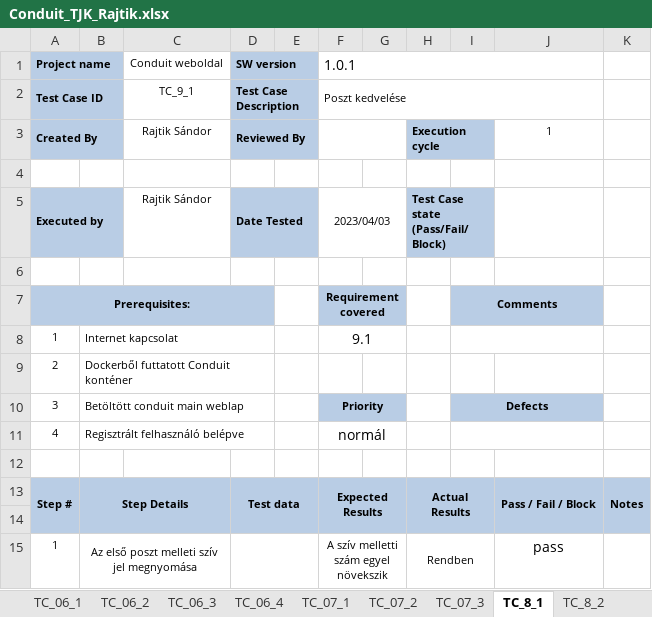
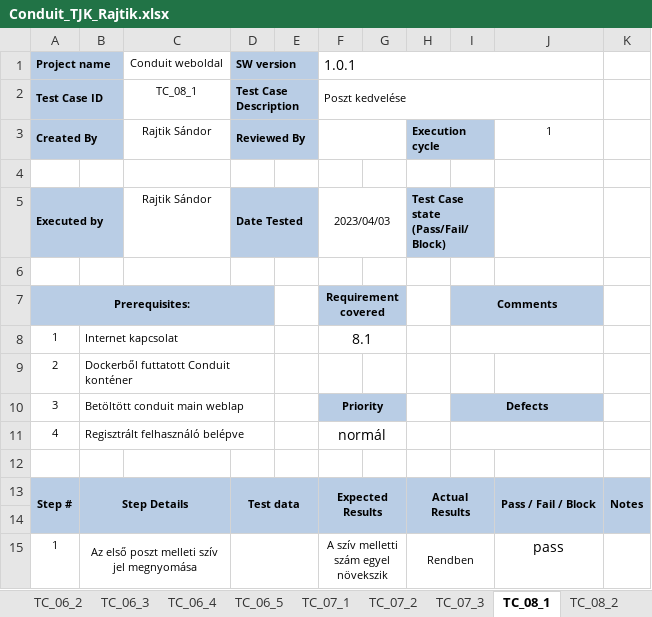
Before and after one commit to Bigsanyi/conduit, an Excel workbook: Vizsgaremek/Conduit_TJK_Rajtik.xlsx, sheet TC_08_1, drawn as a sheet; values as stored, in another font and other column widths than the file's, no borders; conditional formats not drawn; the diff names each change by its address in the sheet, - before the commit and + after, or states it on an @@ line.

```diff
--- a/Vizsgaremek/Conduit_TJK_Rajtik.xlsx (sheet TC_08_1)
+++ b/Vizsgaremek/Conduit_TJK_Rajtik.xlsx (sheet TC_08_1)
-sheet tab: TC_8_1
+sheet tab: TC_08_1
-sheet tab: TC_8_2
+sheet tab: TC_08_2
+sheet tab: TC_06_5
-C2 (Conduit weboldal): TC_9_1
+C2 (Conduit weboldal): TC_08_1
-F8 (1.0.1): 9.1
+F8 (1.0.1): 8.1
```
Also changed, not shown: sheet TC, sheet TC_08_2, other sheet tabs, 1 other file.
